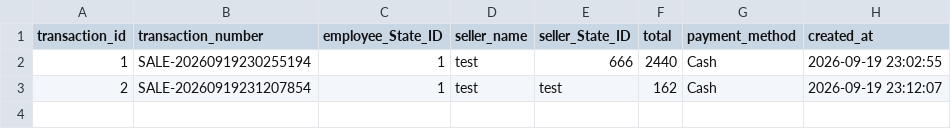
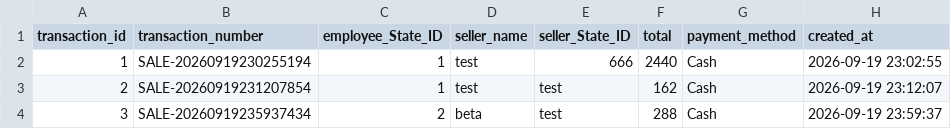
Before and after one commit to Pooksterlive/No-Pixel-Stuff, a CSV file: data/transactions.csv, drawn as a sheet; the diff names each change by its address in the sheet, - before the commit and + after, or states it on an @@ line.

```diff
--- a/data/transactions.csv
+++ b/data/transactions.csv
+row 4: 3 | SALE-20260919235937434 | 2 | beta | test | 288 | Cash | 2026-09-19 23:59:37
```
Also changed, not shown: 1 other file.
